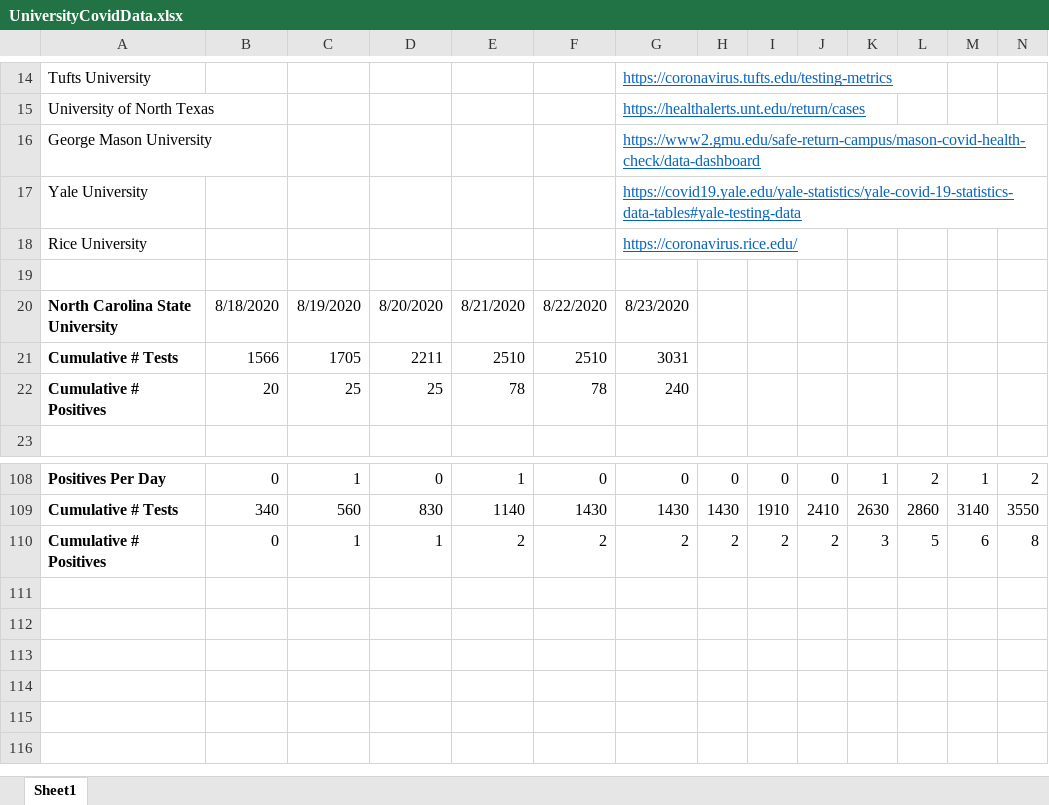
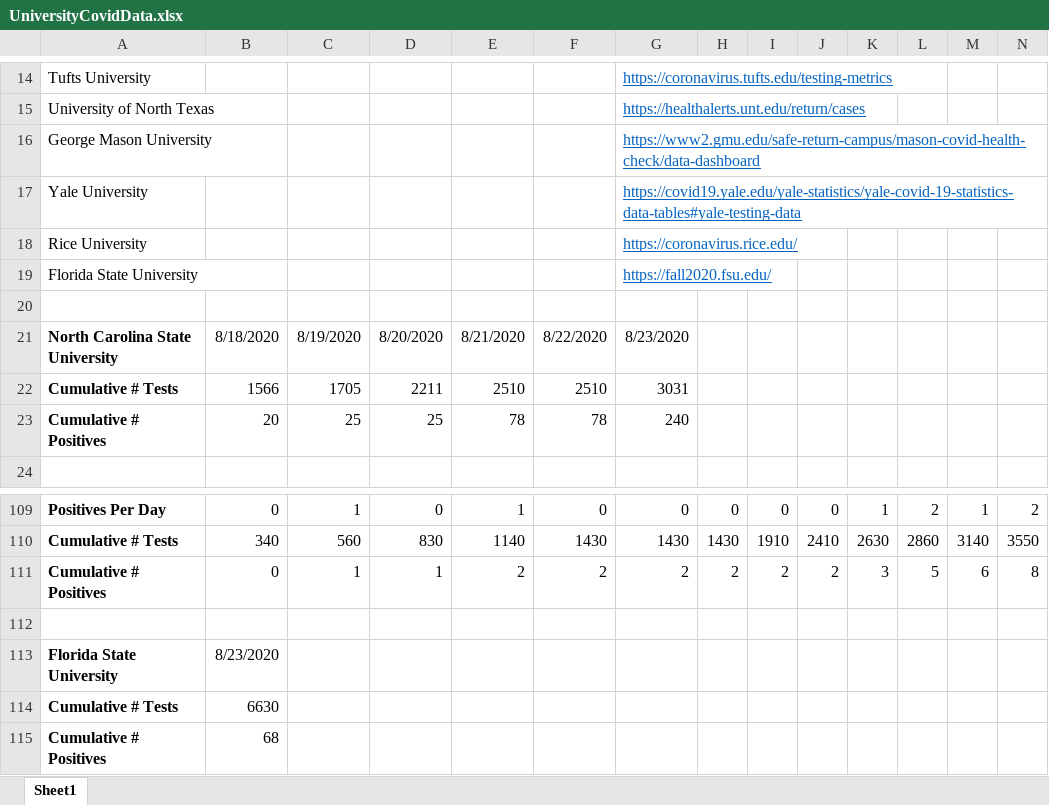
Before and after one commit to agrippa/university-covid19-tracking, an Excel workbook: data/UniversityCovidData.xlsx, sheet Sheet1, drawn as a sheet; only a part is shown, gaps mark what is left out; values as stored, in another font and other column widths than the file's, no borders; rows hold the shown columns only; the diff names each change by its address in the sheet, - before the commit and + after, or states it on an @@ line.

Commit message:
Add Florida State University to tracking

```diff
--- a/data/UniversityCovidData.xlsx (sheet Sheet1)
+++ b/data/UniversityCovidData.xlsx (sheet Sheet1)
+row 19: Florida State University |  |  |  |  |  | https://fall2020.fsu.edu/
+row 112: (empty)
+row 113: Florida State University | 8/23/2020
+row 114: Cumulative # Tests | 6630
+row 115: Cumulative # Positives | 68
```
Also changed, not shown: formulas that keep their value, 4 other files.
